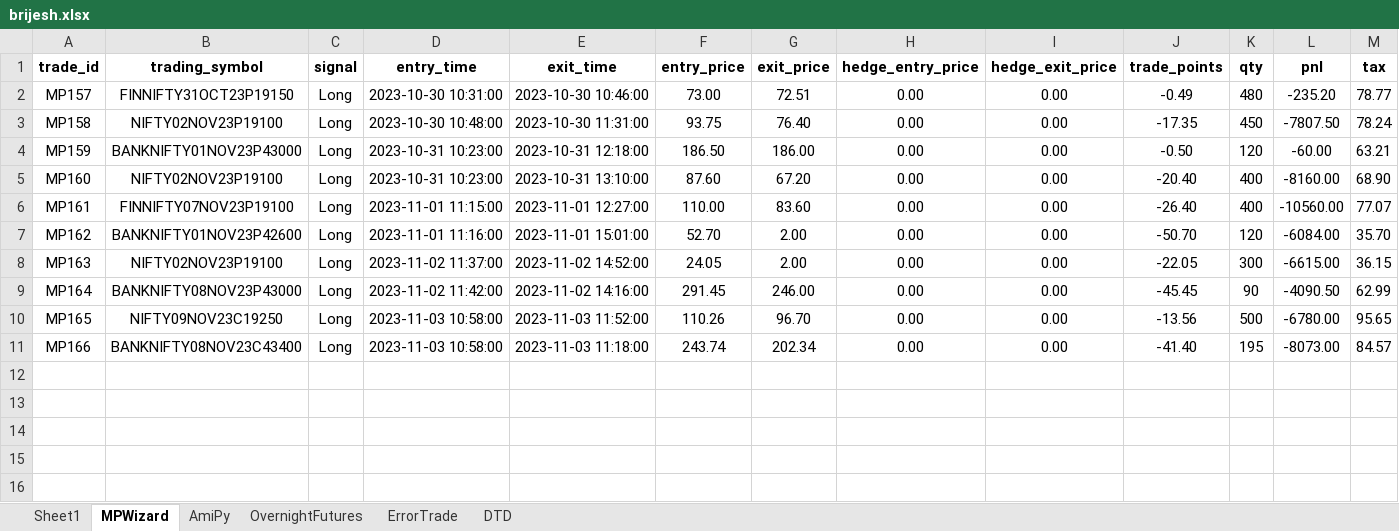
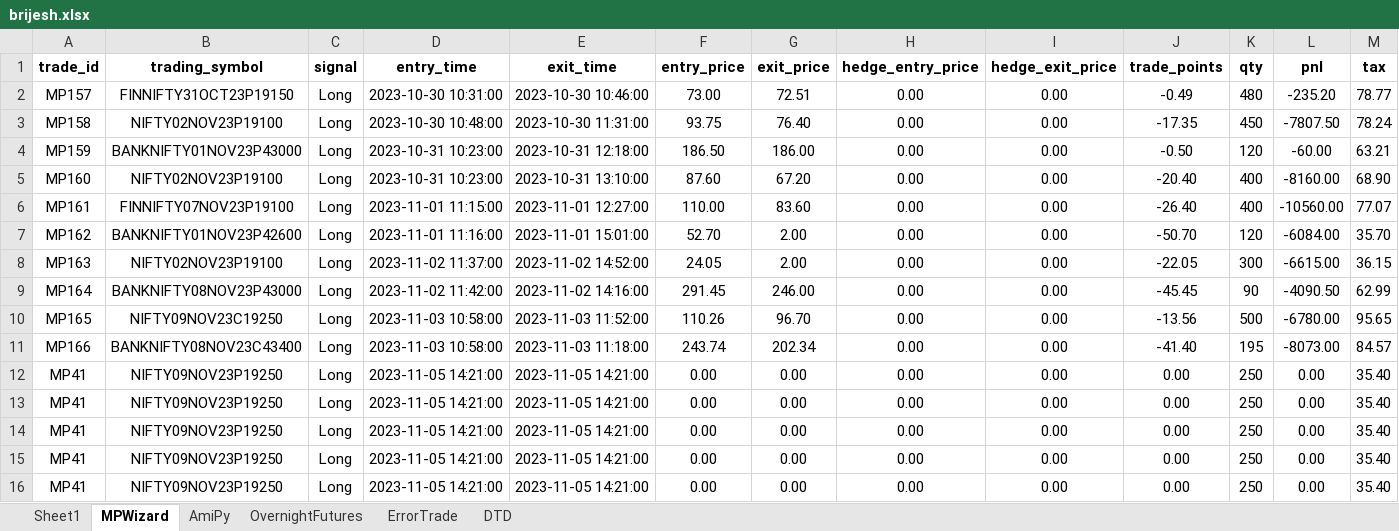
Before and after one commit to SerendipityOrg/TradeMan, an Excel workbook: UserProfile/excel/brijesh.xlsx, sheet MPWizard, drawn as a sheet; only a part is shown; values as stored, in another font and other column widths than the file's, no borders; rows hold the shown columns only; the diff names each change by its address in the sheet, - before the commit and + after, or states it on an @@ line.

```diff
--- a/UserProfile/excel/brijesh.xlsx (sheet MPWizard)
+++ b/UserProfile/excel/brijesh.xlsx (sheet MPWizard)
+row 12: MP41 | NIFTY09NOV23P19250 | Long | 2023-11-05 14:21:00 | 2023-11-05 14:21:00 | 0.00 | 0.00 | 0.00 | 0.00 | 0.00 | 250 | 0.00 | 35.40
+row 13: MP41 | NIFTY09NOV23P19250 | Long | 2023-11-05 14:21:00 | 2023-11-05 14:21:00 | 0.00 | 0.00 | 0.00 | 0.00 | 0.00 | 250 | 0.00 | 35.40
+row 14: MP41 | NIFTY09NOV23P19250 | Long | 2023-11-05 14:21:00 | 2023-11-05 14:21:00 | 0.00 | 0.00 | 0.00 | 0.00 | 0.00 | 250 | 0.00 | 35.40
+row 15: MP41 | NIFTY09NOV23P19250 | Long | 2023-11-05 14:21:00 | 2023-11-05 14:21:00 | 0.00 | 0.00 | 0.00 | 0.00 | 0.00 | 250 | 0.00 | 35.40
+row 16: MP41 | NIFTY09NOV23P19250 | Long | 2023-11-05 14:21:00 | 2023-11-05 14:21:00 | 0.00 | 0.00 | 0.00 | 0.00 | 0.00 | 250 | 0.00 | 35.40
```
Also changed, not shown: sheet AmiPy, sheet DTD, sheet ErrorTrade, sheet OvernightFutures, UserProfile/excel/omkar.xlsx, UserProfile/excel/sridhar.xlsx, 11 other files.
